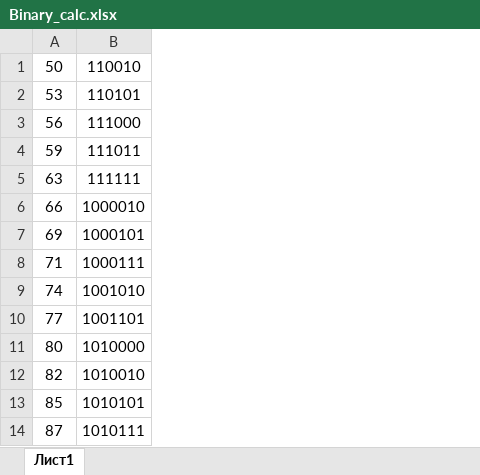
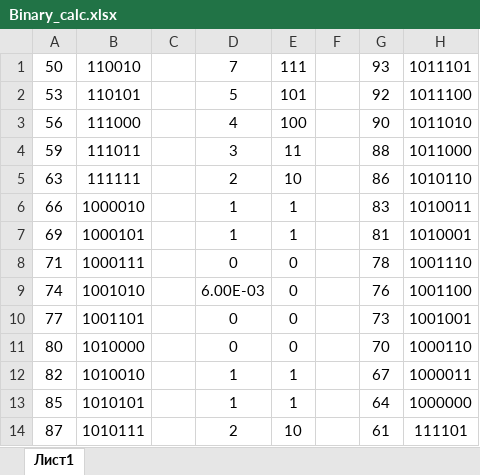
Before and after one commit to AlexVUlyanov/FPGA, an Excel workbook: Calc/Binary_calc.xlsx, sheet Лист1, drawn as a sheet; only a part is shown; values as stored, in another font and other column widths than the file's, no borders; the diff names each change by its address in the sheet, - before the commit and + after, or states it on an @@ line.

```diff
--- a/Calc/Binary_calc.xlsx (sheet Лист1)
+++ b/Calc/Binary_calc.xlsx (sheet Лист1)
+column C, empty
+column D, rows 1-14: 7 | 5 | 4 | 3 | 2 | 1 | 1 | 0 | 6.00E-03 | 0 | 0 | 1 | 1 | 2
+column E, rows 1-14: 111 | 101 | 100 | 11 | 10 | 1 | 1 | 0 | 0 | 0 | 0 | 1 | 1 | 10
+column F, empty
+column G, rows 1-14: 93 | 92 | 90 | 88 | 86 | 83 | 81 | 78 | 76 | 73 | 70 | 67 | 64 | 61
+column H, rows 1-14: 1011101 | 1011100 | 1011010 | 1011000 | 1010110 | 1010011 | 1010001 | 1001110 | 1001100 | 1001001 | 1000110 | 1000011 | 1000000 | 111101
```
Also changed, not shown: 14 other files.
